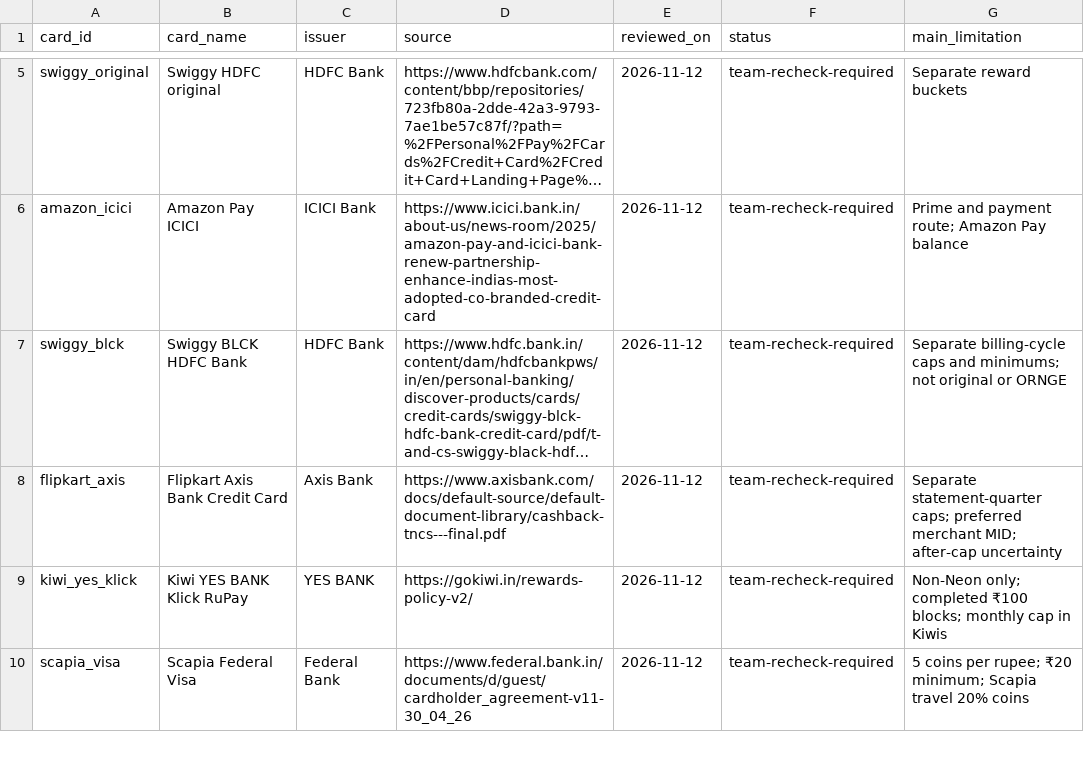
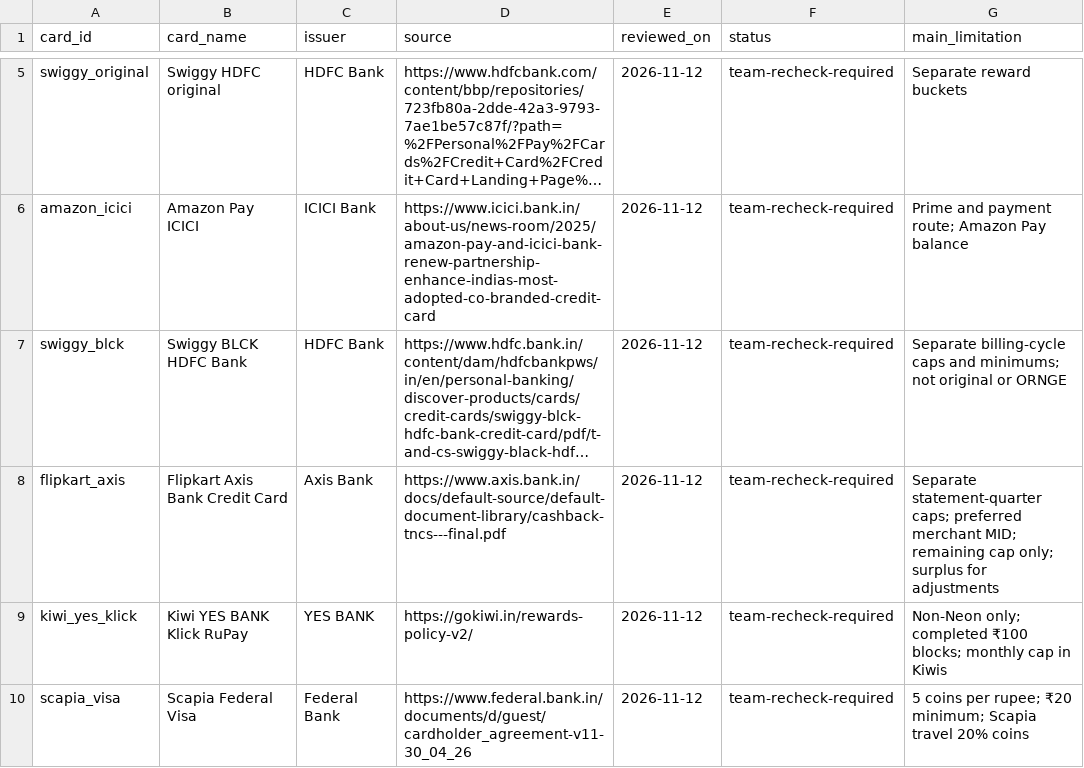
Before and after one commit to sitanshuprusty25-06/dpm-gr07, a CSV file: card_catalog/source_register.csv, drawn as a sheet; only a part is shown, gaps mark what is left out; long unchanged cells end in …; the diff names each change by its address in the sheet, - before the commit and + after, or states it on an @@ line.

Commit message:
Correct issuer fine-print rules and distinguish unconfirmed purchase eligibility

```diff
--- a/card_catalog/source_register.csv
+++ b/card_catalog/source_register.csv
-D8 (source): https://www.axisbank.com/docs/default-source/default-document-library/cashback-tncs---final.pdf
+D8 (source): https://www.axis.bank.in/docs/default-source/default-document-library/cashback-tncs---final.pdf
-G8 (main_limitation): …merchant MID; after-cap uncertainty
+G8 (main_limitation): …merchant MID; remaining cap only; surplus for adjustments
```
Also changed, not shown: 7 other files.
